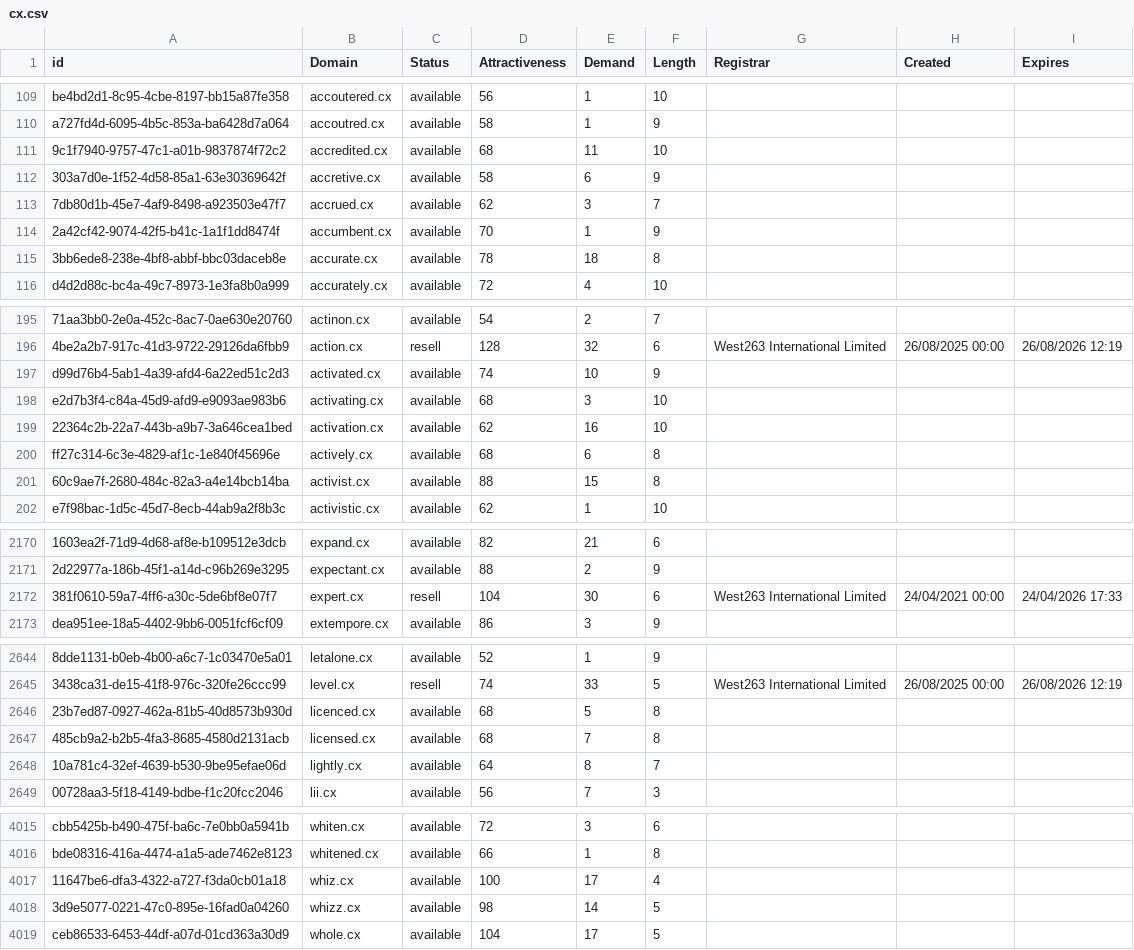
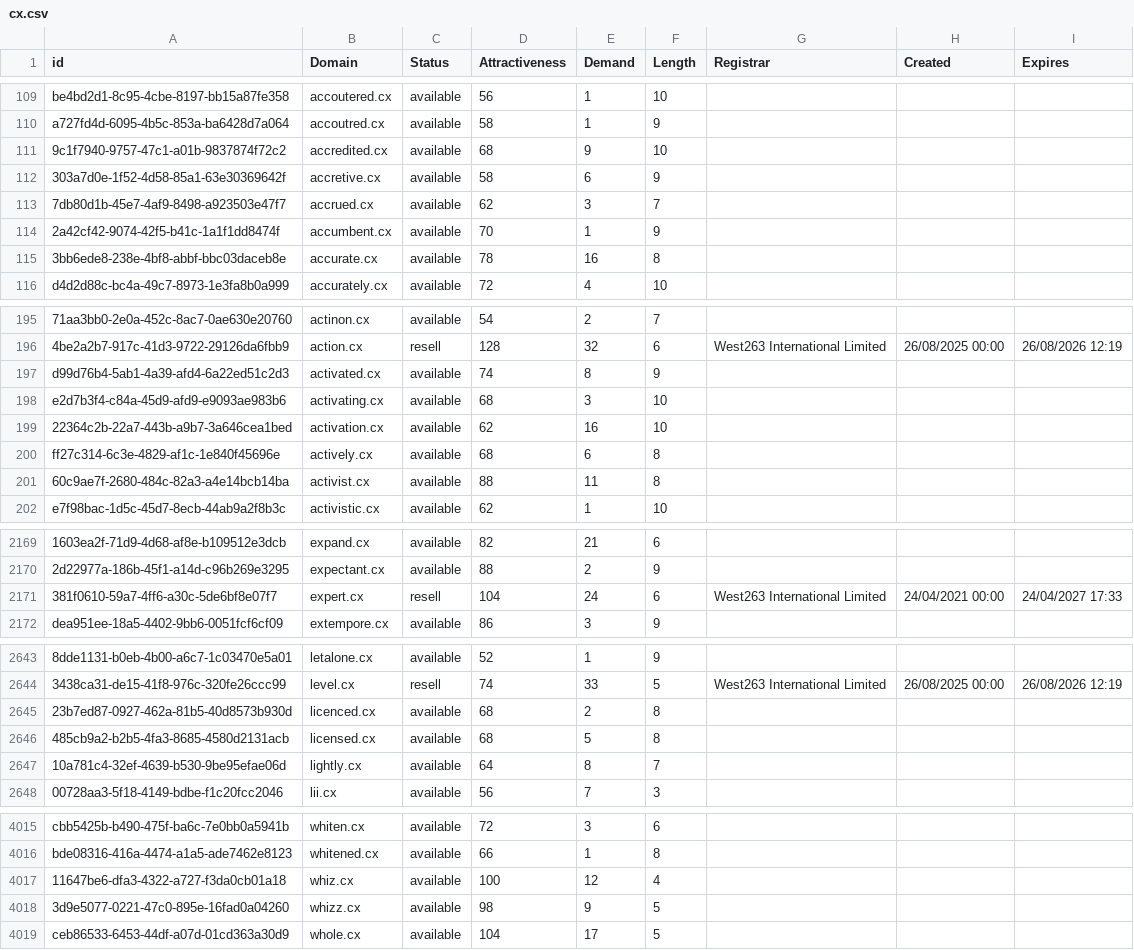
Before and after one commit to UniqueDomains/cx-oneword-domains, a CSV file: cx.csv, drawn as a sheet; only a part is shown, gaps mark what is left out; addresses are those after the commit; the diff covers the shown part only; the diff names each change by its address in the sheet, - before the commit and + after, or states it on an @@ line.

```diff
--- a/cx.csv
+++ b/cx.csv
-E111 (Demand): 11
+E111 (Demand): 9
-E115 (Demand): 18
+E115 (Demand): 16
-E197 (Demand): 10
+E197 (Demand): 8
-E201 (Demand): 15
+E201 (Demand): 11
-E2171 (Demand): 30
+E2171 (Demand): 24
-I2171 (Expires): 24/04/2026 17:33
+I2171 (Expires): 24/04/2027 17:33
-E2645 (Demand): 5
+E2645 (Demand): 2
-E2646 (Demand): 7
+E2646 (Demand): 5
-E4017 (Demand): 17
+E4017 (Demand): 12
-E4018 (Demand): 14
+E4018 (Demand): 9
```
Also changed, not shown: 1 added row, 2 removed rows and 26 edited cells elsewhere in this file, 2 other files.
